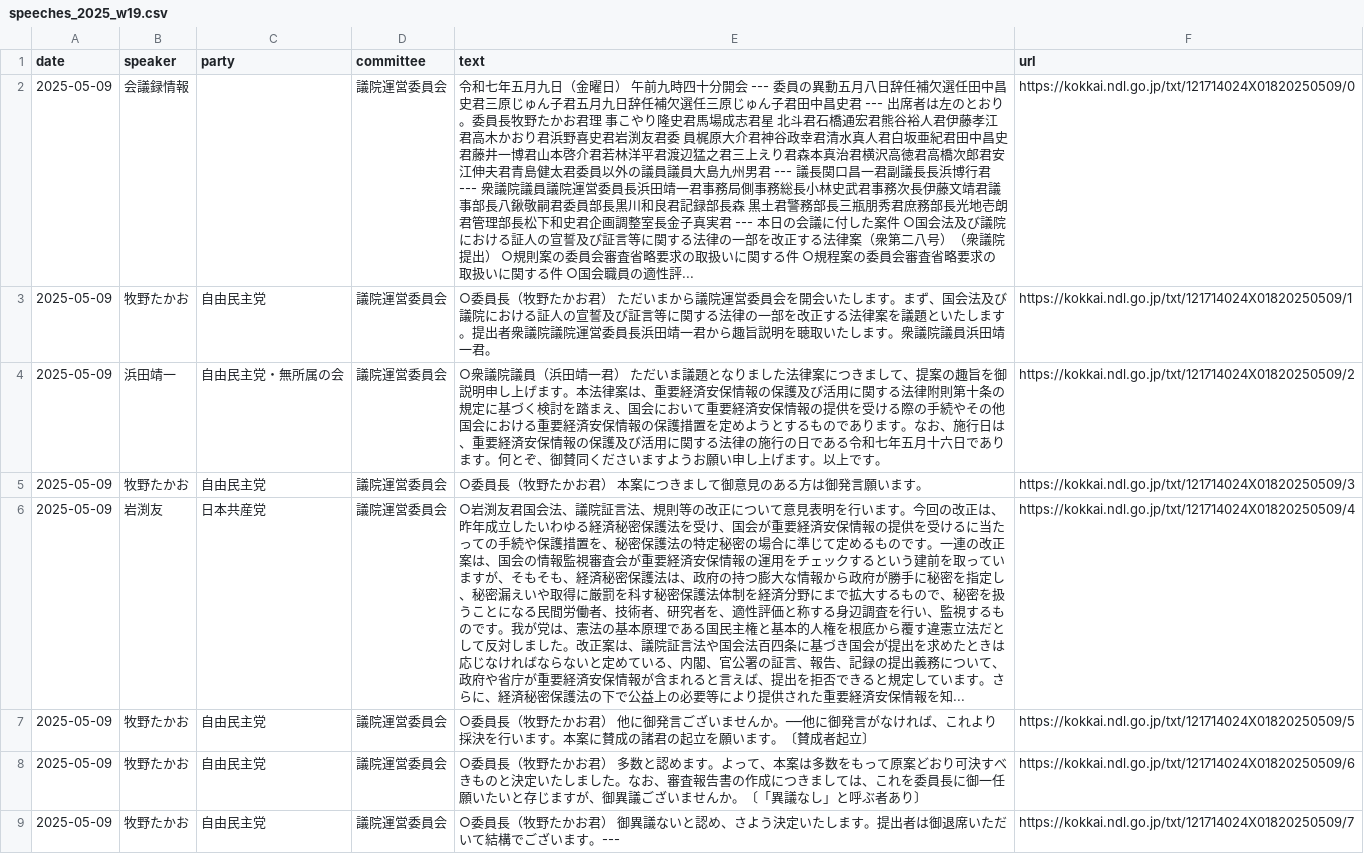
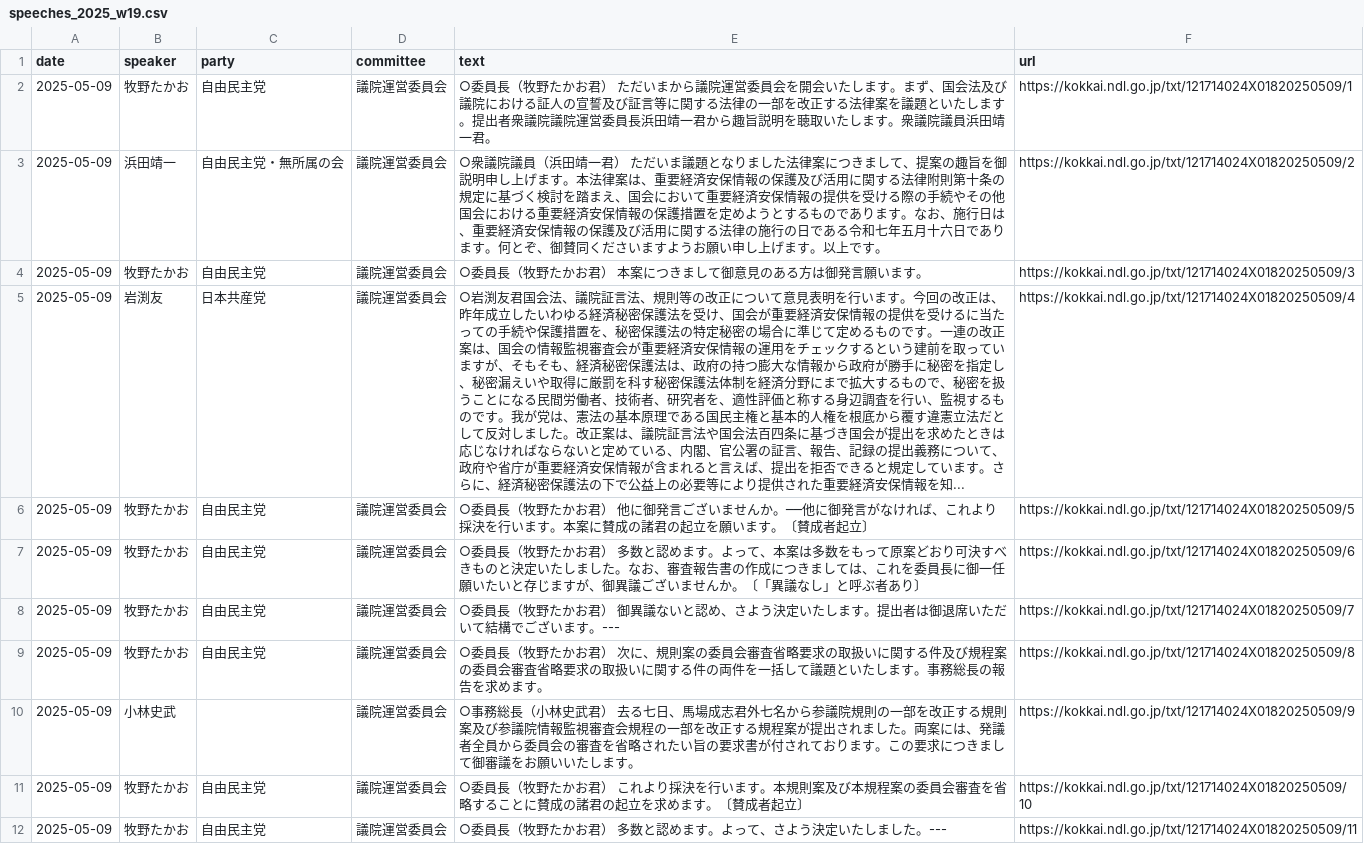
Before and after one commit to open-politicians-jp/gijiroku-search, a CSV file: frontend/public/data/weekly/2025/speeches_2025_w19.csv, drawn as a sheet; only a part is shown; the shorter side is filled out with more unchanged rows; the diff covers the shown part only.

```diff
--- a/frontend/public/data/weekly/2025/speeches_2025_w19.csv
+++ b/frontend/public/data/weekly/2025/speeches_2025_w19.csv
@@ -1,3 +1,2 @@
 date,speaker,party,committee,text,url
-2025-05-09,会議録情報,,議院運営委員会,令和七年五月九日（金曜日） 午前九時四十分開会 --- 委員の異動五月八日辞任補欠選任田中昌史君三原じゅん子君五月九日辞任補欠選任三原じゅん子君田中昌史君 --- 出席者は左のとおり。委員長牧野たかお君理 事こやり隆史君馬場成志君星 北斗君石橋通宏君熊谷裕人君伊藤孝江君高木かおり君浜野喜史君岩渕友君委 員梶原大介君神谷政幸君清水真人君白坂亜紀君田中昌史君藤井一博君山本啓介君若林洋平君渡辺猛之君三上えり君森本真治君横沢高徳君高橋次郎君安江伸夫君青島健太君委員以外の議員議員大島九州男君 --- 議長関口昌一君副議長長浜博行君 --- 衆議院議員議院運営委員長浜田靖一君事務局側事務総長小林史武君事務次長伊藤文靖君議事部長八鍬敬嗣君委員部長黒川和良君記録部長森 黒土君警務部長三瓶朋秀君庶務部長光地壱朗君管理部長松下和史君企画調整室長金子真実君 --- 本日の会議に付した案件 ○国会法及び議院における証人の宣誓及び証言等に関する法律の一部を改正する法律案（衆第二八号）（衆議院提出） ○規則案の委員会審査省略要求の取扱いに関する件 ○規程案の委員会審査省略要求の取扱いに関する件 ○国会職員の適性評...,https://kokkai.ndl.go.jp/txt/121714024X01820250509/0
 2025-05-09,牧野たかお,自由民主党,議院運営委員会,○委員長（牧野たかお君） ただいまから議院運営委員会を開会いたします。まず、国会法及び議院における証人の宣誓及び証言等に関する法律の一部を改正する法律案を議題といたします。提出者衆議院議院運営委員長浜田靖一君から趣旨説明を聴取いたします。衆議院議員浜田靖一君。,https://kokkai.ndl.go.jp/txt/121714024X01820250509/1
```
Also changed, not shown: 2 removed rows elsewhere in this file, frontend/public/data/weekly/2025/speeches_2025_w23.csv, 57 other files.
